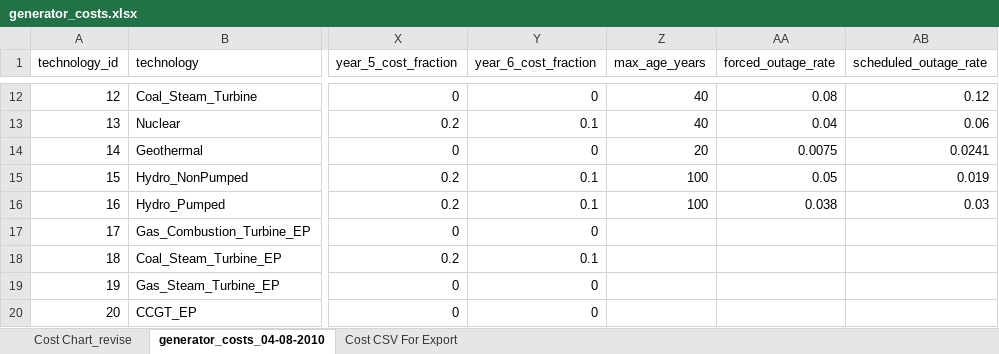
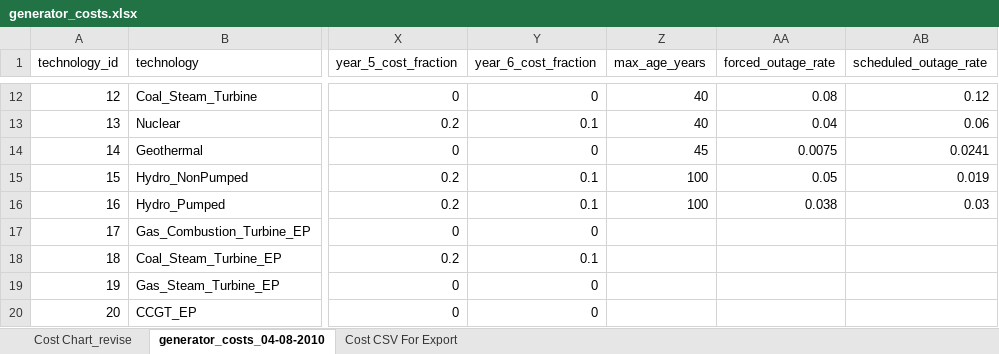
Before and after one commit to josiahjohnston/SWITCH-AMPL-RAEL, an Excel workbook: DatabasePrep/GeneratorInfo/generator_costs.xlsx, sheet generator_costs_04-08-2010, drawn as a sheet; only a part is shown, gaps mark what is left out; values as stored, in another font and other column widths than the file's, no borders; the diff names each change by its address in the sheet, - before the commit and + after, or states it on an @@ line.

Commit message:
Added compressed air energy storage
Updated geothermal lifetimes

Changed how construction costs are paid for

Updated pumped hydro efficiency

Finished intermittent project subsampling (TOY)

*bug: infeasible transmission optimization, see previous versions(?)*

```diff
--- a/DatabasePrep/GeneratorInfo/generator_costs.xlsx (sheet generator_costs_04-08-2010)
+++ b/DatabasePrep/GeneratorInfo/generator_costs.xlsx (sheet generator_costs_04-08-2010)
-Z14 (max_age_years): 20
+Z14 (max_age_years): 45
```
Also changed, not shown: sheet Cost CSV For Export, charts or pictures, 14 other files.
